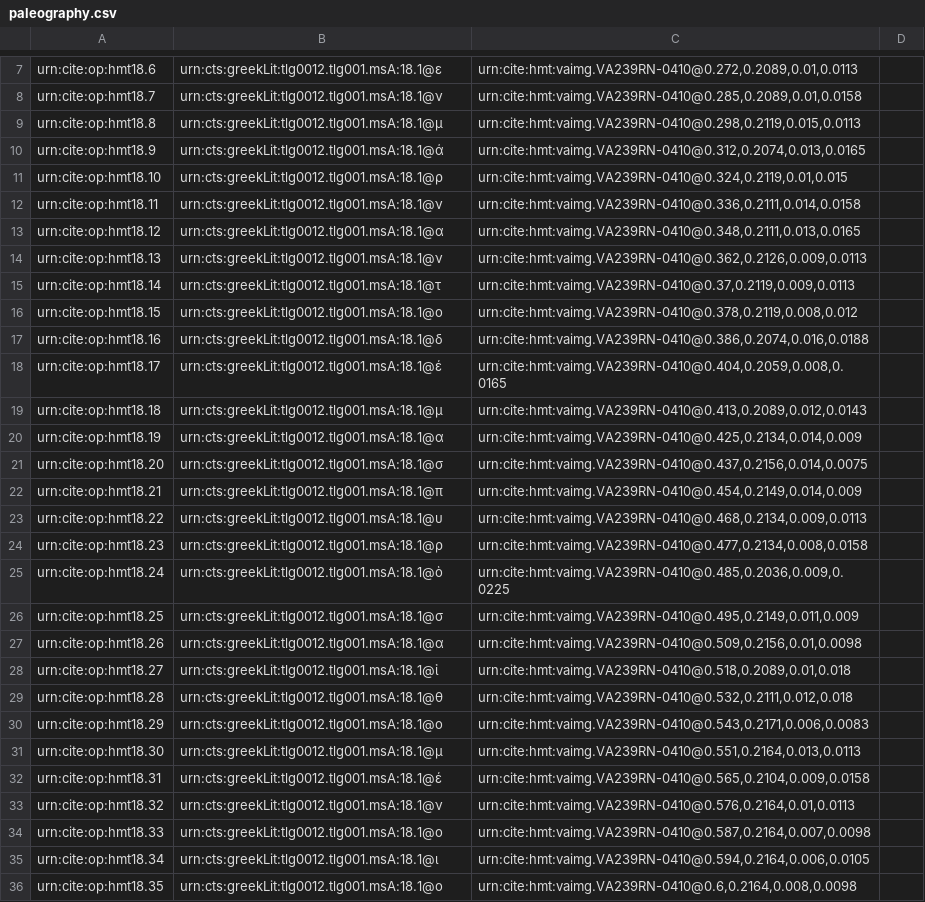
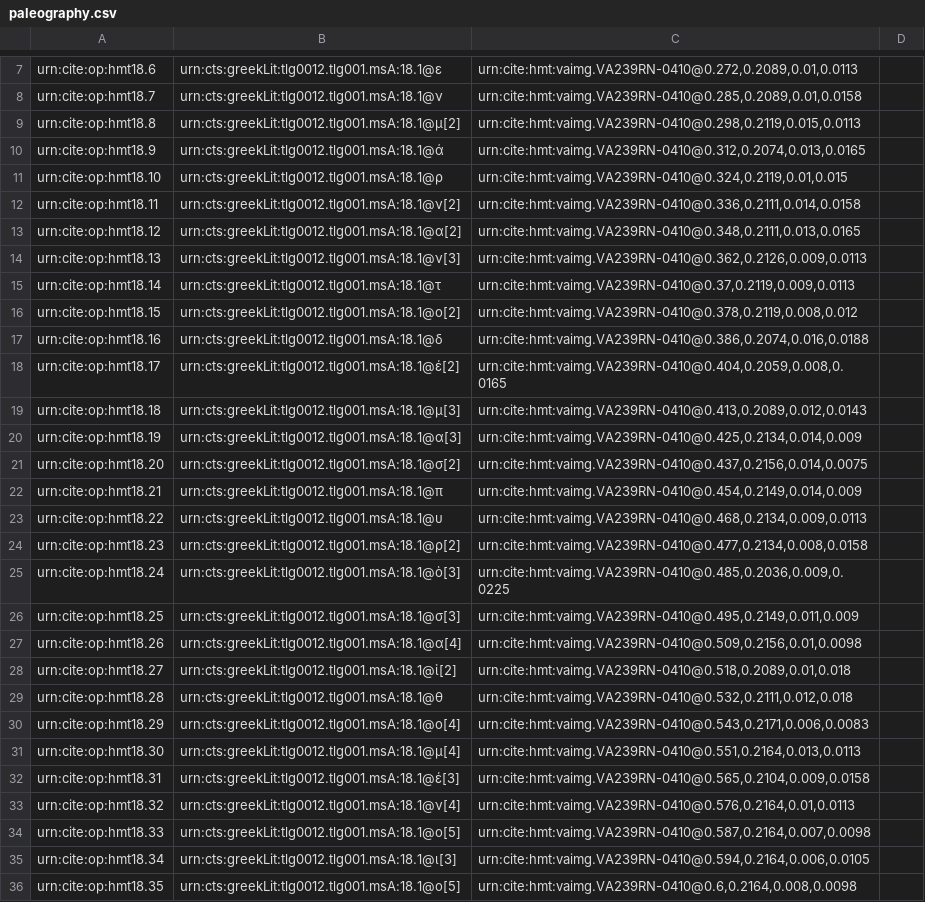
Before and after one commit to hmteditors/closed-hc-il18, a CSV file: venA/collections/paleography.csv, drawn as a sheet; only a part is shown, gaps mark what is left out; the diff names each change by its address in the sheet, - before the commit and + after, or states it on an @@ line.

Commit message:
Update paleography.csv

```diff
--- a/venA/collections/paleography.csv
+++ b/venA/collections/paleography.csv
-B9: urn:cts:greekLit:tlg0012.tlg001.msA:18.1@μ
+B9: urn:cts:greekLit:tlg0012.tlg001.msA:18.1@μ[2]
-B12: urn:cts:greekLit:tlg0012.tlg001.msA:18.1@ν
+B12: urn:cts:greekLit:tlg0012.tlg001.msA:18.1@ν[2]
-B13: urn:cts:greekLit:tlg0012.tlg001.msA:18.1@α
+B13: urn:cts:greekLit:tlg0012.tlg001.msA:18.1@α[2]
-B14: urn:cts:greekLit:tlg0012.tlg001.msA:18.1@ν
+B14: urn:cts:greekLit:tlg0012.tlg001.msA:18.1@ν[3]
-B16: urn:cts:greekLit:tlg0012.tlg001.msA:18.1@ο
+B16: urn:cts:greekLit:tlg0012.tlg001.msA:18.1@ο[2]
-B18: urn:cts:greekLit:tlg0012.tlg001.msA:18.1@έ
+B18: urn:cts:greekLit:tlg0012.tlg001.msA:18.1@έ[2]
-B19: urn:cts:greekLit:tlg0012.tlg001.msA:18.1@μ
+B19: urn:cts:greekLit:tlg0012.tlg001.msA:18.1@μ[3]
-B20: urn:cts:greekLit:tlg0012.tlg001.msA:18.1@α
+B20: urn:cts:greekLit:tlg0012.tlg001.msA:18.1@α[3]
-B21: urn:cts:greekLit:tlg0012.tlg001.msA:18.1@σ
+B21: urn:cts:greekLit:tlg0012.tlg001.msA:18.1@σ[2]
-B24: urn:cts:greekLit:tlg0012.tlg001.msA:18.1@ρ
+B24: urn:cts:greekLit:tlg0012.tlg001.msA:18.1@ρ[2]
-B25: urn:cts:greekLit:tlg0012.tlg001.msA:18.1@ὸ
+B25: urn:cts:greekLit:tlg0012.tlg001.msA:18.1@ὸ[3]
-B26: urn:cts:greekLit:tlg0012.tlg001.msA:18.1@σ
+B26: urn:cts:greekLit:tlg0012.tlg001.msA:18.1@σ[3]
-B27: urn:cts:greekLit:tlg0012.tlg001.msA:18.1@α
+B27: urn:cts:greekLit:tlg0012.tlg001.msA:18.1@α[4]
-B28: urn:cts:greekLit:tlg0012.tlg001.msA:18.1@ἰ
+B28: urn:cts:greekLit:tlg0012.tlg001.msA:18.1@ἰ[2]
-B30: urn:cts:greekLit:tlg0012.tlg001.msA:18.1@ο
+B30: urn:cts:greekLit:tlg0012.tlg001.msA:18.1@ο[4]
-B31: urn:cts:greekLit:tlg0012.tlg001.msA:18.1@μ
+B31: urn:cts:greekLit:tlg0012.tlg001.msA:18.1@μ[4]
-B32: urn:cts:greekLit:tlg0012.tlg001.msA:18.1@έ
+B32: urn:cts:greekLit:tlg0012.tlg001.msA:18.1@έ[3]
-B33: urn:cts:greekLit:tlg0012.tlg001.msA:18.1@ν
+B33: urn:cts:greekLit:tlg0012.tlg001.msA:18.1@ν[4]
-B34: urn:cts:greekLit:tlg0012.tlg001.msA:18.1@ο
+B34: urn:cts:greekLit:tlg0012.tlg001.msA:18.1@ο[5]
-B35: urn:cts:greekLit:tlg0012.tlg001.msA:18.1@ι
+B35: urn:cts:greekLit:tlg0012.tlg001.msA:18.1@ι[3]
-B36: urn:cts:greekLit:tlg0012.tlg001.msA:18.1@ο
+B36: urn:cts:greekLit:tlg0012.tlg001.msA:18.1@ο[5]
```
